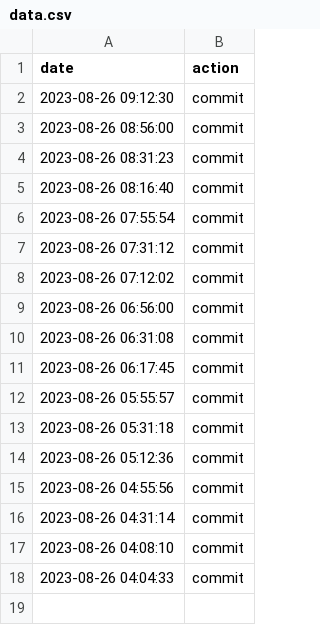
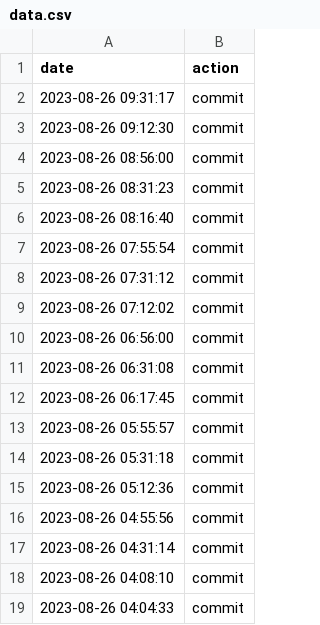
Before and after one commit to hello20030909/back4app, a CSV file: data.csv, drawn as a sheet.

Commit message:
action:Sat Aug 26 09:31:17 UTC 2023

```diff
--- a/data.csv
+++ b/data.csv
@@ -1,2 +1,3 @@
 date,action
+2023-08-26 09:31:17,commit
 2023-08-26 09:12:30,commit
```
Also changed, not shown: 1 other file.
